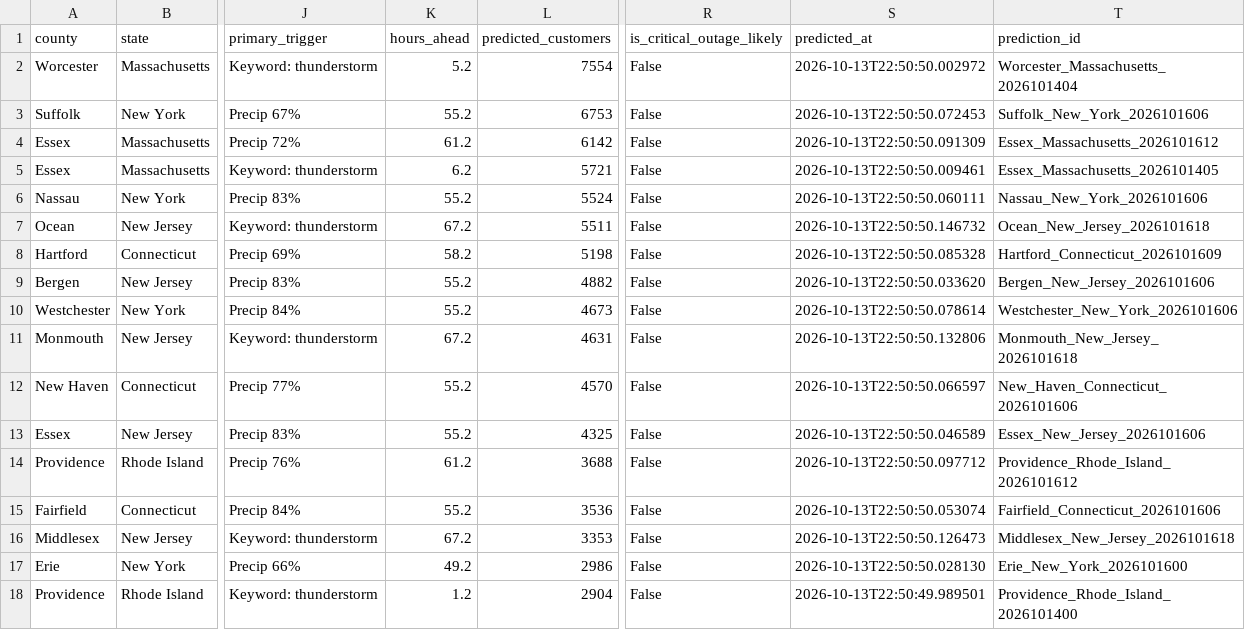
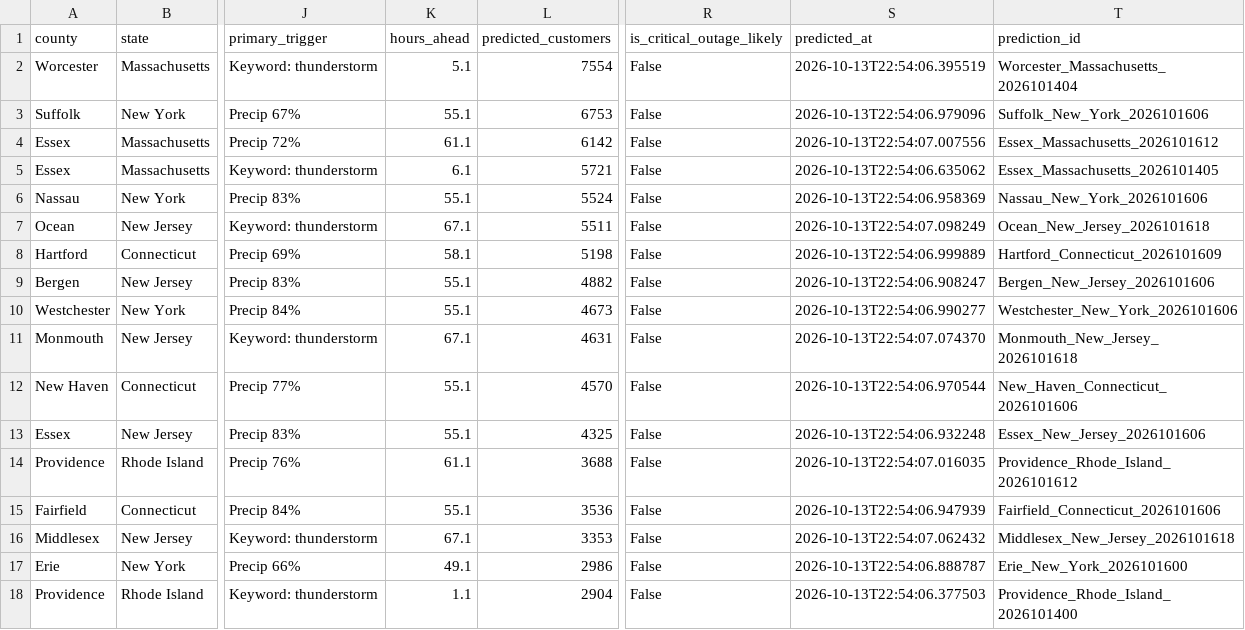
Before and after one commit to Jay9074/gridwatch, a CSV file: data/stormwatch/predictions/active_predictions.csv, drawn as a sheet; only a part is shown, gaps mark what is left out; the diff covers the shown part only; the diff names each change by its address in the sheet, - before the commit and + after, or states it on an @@ line.

```diff
--- a/data/stormwatch/predictions/active_predictions.csv
+++ b/data/stormwatch/predictions/active_predictions.csv
-K2 (hours_ahead): 5.2
+K2 (hours_ahead): 5.1
-S2 (predicted_at): 2026-10-13T22:50:50.002972
+S2 (predicted_at): 2026-10-13T22:54:06.395519
-K3 (hours_ahead): 55.2
+K3 (hours_ahead): 55.1
-S3 (predicted_at): 2026-10-13T22:50:50.072453
+S3 (predicted_at): 2026-10-13T22:54:06.979096
-K4 (hours_ahead): 61.2
+K4 (hours_ahead): 61.1
-S4 (predicted_at): 2026-10-13T22:50:50.091309
+S4 (predicted_at): 2026-10-13T22:54:07.007556
-K5 (hours_ahead): 6.2
+K5 (hours_ahead): 6.1
-S5 (predicted_at): 2026-10-13T22:50:50.009461
+S5 (predicted_at): 2026-10-13T22:54:06.635062
-K6 (hours_ahead): 55.2
+K6 (hours_ahead): 55.1
-S6 (predicted_at): 2026-10-13T22:50:50.060111
+S6 (predicted_at): 2026-10-13T22:54:06.958369
-K7 (hours_ahead): 67.2
+K7 (hours_ahead): 67.1
-S7 (predicted_at): 2026-10-13T22:50:50.146732
+S7 (predicted_at): 2026-10-13T22:54:07.098249
-K8 (hours_ahead): 58.2
+K8 (hours_ahead): 58.1
-S8 (predicted_at): 2026-10-13T22:50:50.085328
+S8 (predicted_at): 2026-10-13T22:54:06.999889
-K9:K10 (hours_ahead): 55.2
+K9:K10 (hours_ahead): 55.1
-S9 (predicted_at): 2026-10-13T22:50:50.033620
+S9 (predicted_at): 2026-10-13T22:54:06.908247
-S10 (predicted_at): 2026-10-13T22:50:50.078614
+S10 (predicted_at): 2026-10-13T22:54:06.990277
-K11 (hours_ahead): 67.2
+K11 (hours_ahead): 67.1
-S11 (predicted_at): 2026-10-13T22:50:50.132806
+S11 (predicted_at): 2026-10-13T22:54:07.074370
-K12:K13 (hours_ahead): 55.2
+K12:K13 (hours_ahead): 55.1
-S12 (predicted_at): 2026-10-13T22:50:50.066597
+S12 (predicted_at): 2026-10-13T22:54:06.970544
-S13 (predicted_at): 2026-10-13T22:50:50.046589
+S13 (predicted_at): 2026-10-13T22:54:06.932248
-K14 (hours_ahead): 61.2
+K14 (hours_ahead): 61.1
-S14 (predicted_at): 2026-10-13T22:50:50.097712
+S14 (predicted_at): 2026-10-13T22:54:07.016035
-K15 (hours_ahead): 55.2
+K15 (hours_ahead): 55.1
-S15 (predicted_at): 2026-10-13T22:50:50.053074
+S15 (predicted_at): 2026-10-13T22:54:06.947939
-K16 (hours_ahead): 67.2
+K16 (hours_ahead): 67.1
-S16 (predicted_at): 2026-10-13T22:50:50.126473
+S16 (predicted_at): 2026-10-13T22:54:07.062432
-K17 (hours_ahead): 49.2
+K17 (hours_ahead): 49.1
-S17 (predicted_at): 2026-10-13T22:50:50.028130
+S17 (predicted_at): 2026-10-13T22:54:06.888787
-K18 (hours_ahead): 1.2
+K18 (hours_ahead): 1.1
-S18 (predicted_at): 2026-10-13T22:50:49.989501
+S18 (predicted_at): 2026-10-13T22:54:06.377503
```
Also changed, not shown: 81 edited cells elsewhere in this file, data/stormwatch/predictions/prediction_log.csv, data/stormwatch/storms/active_storms.csv, 2 other files.
